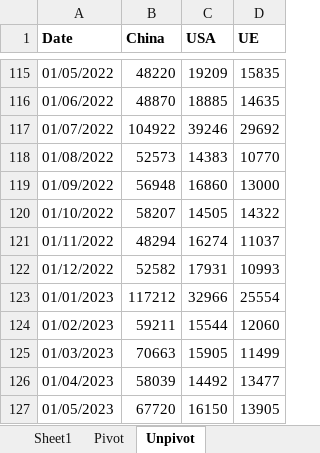
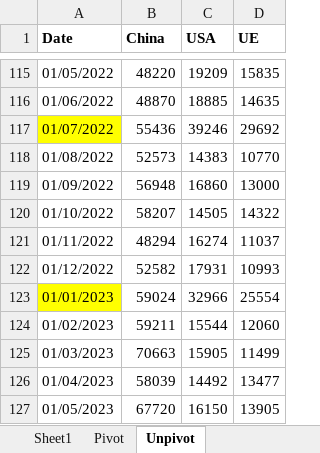
Before and after one commit to huambra/Predicting-Shrimp-Exports, an Excel workbook: Exports por Mercado.xlsx, sheet Unpivot, drawn as a sheet; only a part is shown, gaps mark what is left out; values as stored, in another font and other column widths than the file's, no borders; table styles not drawn; the diff names each change by its address in the sheet, - before the commit and + after, or states it on an @@ line.

Commit message:
data updated

```diff
--- a/Exports por Mercado.xlsx (sheet Unpivot)
+++ b/Exports por Mercado.xlsx (sheet Unpivot)
-A117 fill: none
+A117 fill: #FFFF00
-B117 (China): 104922
+B117 (China): 55436
-A123 fill: none
+A123 fill: #FFFF00
-B123 (China): 117212
+B123 (China): 59024
```
